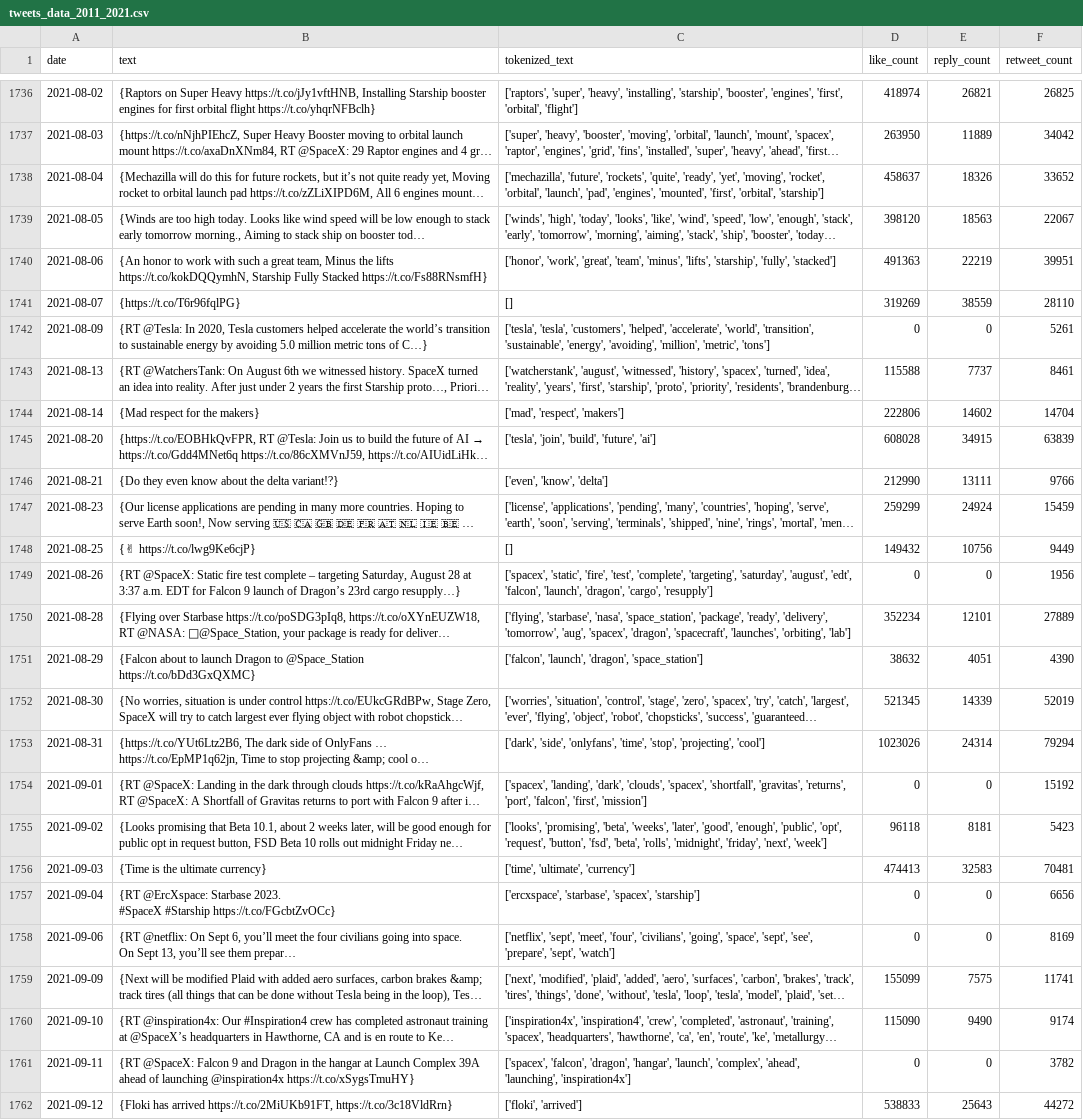
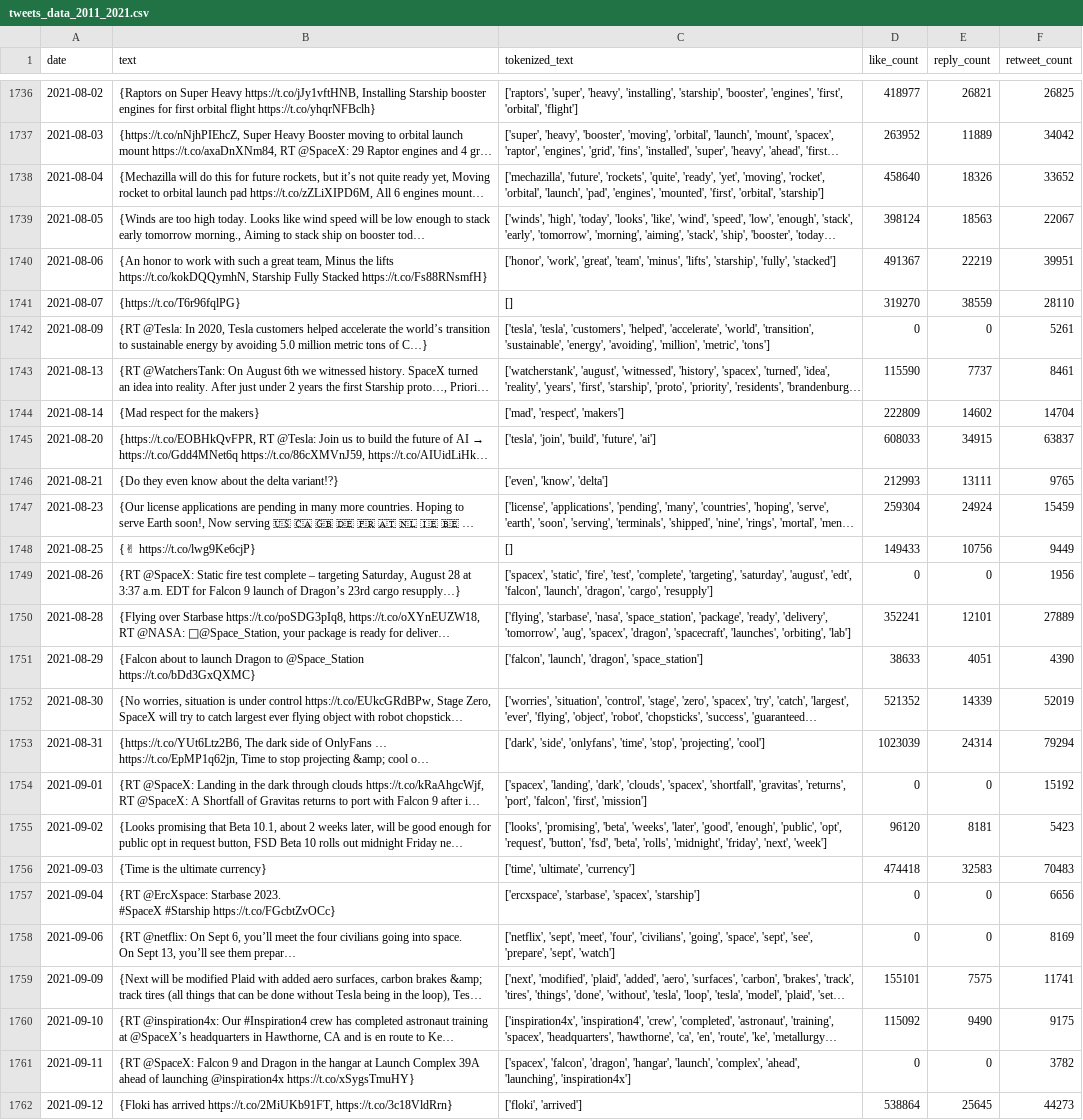
Before and after one commit to Gobi1616/Datalogy_Final, a CSV file: Resources/Data/tweets_data_2011_2021.csv, drawn as a sheet; only a part is shown, gaps mark what is left out; long unchanged cells end in …; the diff covers the shown part only; the diff names each change by its address in the sheet, - before the commit and + after, or states it on an @@ line.

```diff
--- a/Resources/Data/tweets_data_2011_2021.csv
+++ b/Resources/Data/tweets_data_2011_2021.csv
-D1736 (like_count): 418974
+D1736 (like_count): 418977
-D1737 (like_count): 263950
+D1737 (like_count): 263952
-D1738 (like_count): 458637
+D1738 (like_count): 458640
-D1739 (like_count): 398120
+D1739 (like_count): 398124
-D1740 (like_count): 491363
+D1740 (like_count): 491367
-D1741 (like_count): 319269
+D1741 (like_count): 319270
-D1743 (like_count): 115588
+D1743 (like_count): 115590
-D1744 (like_count): 222806
+D1744 (like_count): 222809
-D1745 (like_count): 608028
+D1745 (like_count): 608033
-F1745 (retweet_count): 63839
+F1745 (retweet_count): 63837
-D1746 (like_count): 212990
+D1746 (like_count): 212993
-F1746 (retweet_count): 9766
+F1746 (retweet_count): 9765
-D1747 (like_count): 259299
+D1747 (like_count): 259304
-D1748 (like_count): 149432
+D1748 (like_count): 149433
-D1750 (like_count): 352234
+D1750 (like_count): 352241
-D1751 (like_count): 38632
+D1751 (like_count): 38633
-D1752 (like_count): 521345
+D1752 (like_count): 521352
-D1753 (like_count): 1023026
+D1753 (like_count): 1023039
-D1755 (like_count): 96118
+D1755 (like_count): 96120
-D1756 (like_count): 474413
+D1756 (like_count): 474418
-F1756 (retweet_count): 70481
+F1756 (retweet_count): 70483
-D1759 (like_count): 155099
+D1759 (like_count): 155101
-D1760 (like_count): 115090
+D1760 (like_count): 115092
-F1760 (retweet_count): 9174
+F1760 (retweet_count): 9175
-D1762 (like_count): 538833
+D1762 (like_count): 538864
-E1762 (reply_count): 25643
+E1762 (reply_count): 25645
-F1762 (retweet_count): 44272
+F1762 (retweet_count): 44273
```
Also changed, not shown: 80 edited cells elsewhere in this file, Resources/Data/tweets_data_2011_2021_ungrouped.csv, 1 other file.
